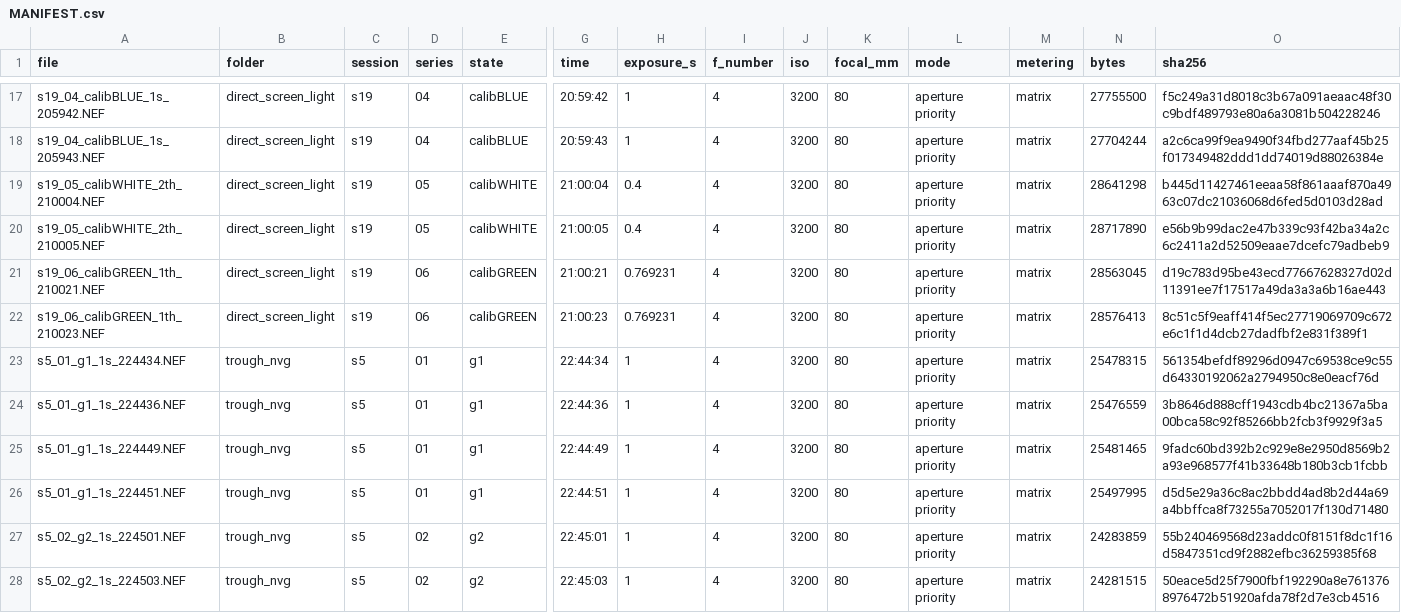
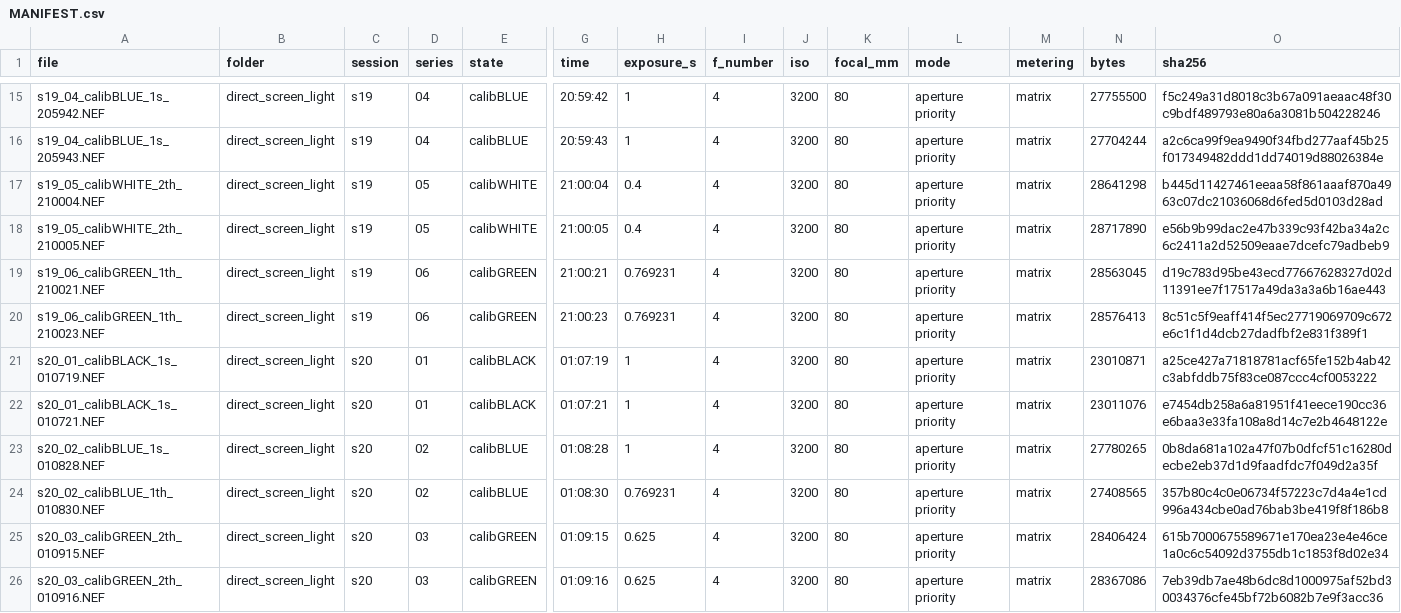
Before and after one commit to DerSpeedMann/FODANVI_Scripts, a CSV file: data/photometry/nikon/MANIFEST.csv, drawn as a sheet; only a part is shown, gaps mark what is left out; the shorter side is filled out with more unchanged rows; rows hold the shown columns only; the diff covers the shown part only; the diff names each change by its address in the sheet, - before the commit and + after, or states it on an @@ line.

Commit message:
add new calibration session and update results and readme

```diff
--- a/data/photometry/nikon/MANIFEST.csv
+++ b/data/photometry/nikon/MANIFEST.csv
+row 21: s20_01_calibBLACK_1s_010719.NEF | direct_screen_light | s20 | 01 | calibBLACK | 01:07:19 | 1 | 4 | 3200 | 80 | aperture priority | matrix | 23010871 | a25ce427a71818781acf65fe152b4ab42c3abfddb75f83ce087ccc4cf0053222
+row 22: s20_01_calibBLACK_1s_010721.NEF | direct_screen_light | s20 | 01 | calibBLACK | 01:07:21 | 1 | 4 | 3200 | 80 | aperture priority | matrix | 23011076 | e7454db258a6a81951f41eece190cc36e6baa3e33fa108a8d14c7e2b4648122e
+row 23: s20_02_calibBLUE_1s_010828.NEF | direct_screen_light | s20 | 02 | calibBLUE | 01:08:28 | 1 | 4 | 3200 | 80 | aperture priority | matrix | 27780265 | 0b8da681a102a47f07b0dfcf51c16280decbe2eb37d1d9faadfdc7f049d2a35f
+row 24: s20_02_calibBLUE_1th_010830.NEF | direct_screen_light | s20 | 02 | calibBLUE | 01:08:30 | 0.769231 | 4 | 3200 | 80 | aperture priority | matrix | 27408565 | 357b80c4c0e06734f57223c7d4a4e1cd996a434cbe0ad76bab3be419f8f186b8
+row 25: s20_03_calibGREEN_2th_010915.NEF | direct_screen_light | s20 | 03 | calibGREEN | 01:09:15 | 0.625 | 4 | 3200 | 80 | aperture priority | matrix | 28406424 | 615b7000675589671e170ea23e4e46ce1a0c6c54092d3755db1c1853f8d02e34
+row 26: s20_03_calibGREEN_2th_010916.NEF | direct_screen_light | s20 | 03 | calibGREEN | 01:09:16 | 0.625 | 4 | 3200 | 80 | aperture priority | matrix | 28367086 | 7eb39db7ae48b6dc8d1000975af52bd30034376cfe45bf72b6082b7e9f3acc36
```
Also changed, not shown: 6 added rows and 2 removed rows elsewhere in this file, data/photometry/nikon/gain_table.csv, data/photometry/nikon/result_table_scene.csv, 16 other files.
